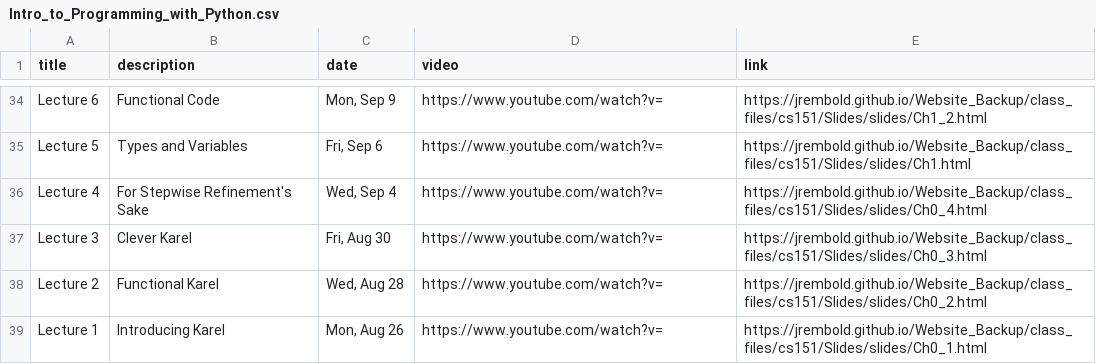
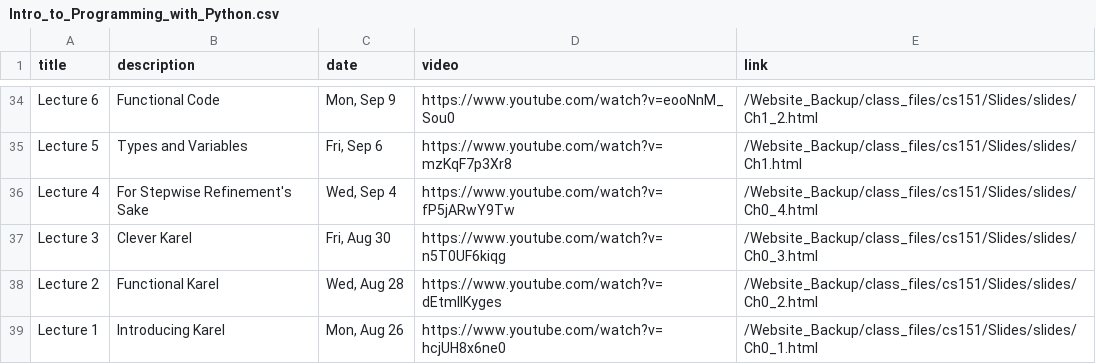
Before and after one commit to AI-Enthusiast/Single_Scrapers, a CSV file: scrape_jed/classes/Intro_to_Programming_with_Python/Intro_to_Programming_with_Python.csv, drawn as a sheet; only a part is shown, gaps mark what is left out; the diff covers the shown part only; the diff names each change by its address in the sheet, - before the commit and + after, or states it on an @@ line.

```diff
--- a/scrape_jed/classes/Intro_to_Programming_with_Python/Intro_to_Programming_with_Python.csv
+++ b/scrape_jed/classes/Intro_to_Programming_with_Python/Intro_to_Programming_with_Python.csv
-D34 (video): https://www.youtube.com/watch?v=
+D34 (video): https://www.youtube.com/watch?v=eooNnM_Sou0
-E34 (link): https://jrembold.github.io/Website_Backup/class_files/cs151/Slides/slides/Ch1_2.html
+E34 (link): /Website_Backup/class_files/cs151/Slides/slides/Ch1_2.html
-D35 (video): https://www.youtube.com/watch?v=
+D35 (video): https://www.youtube.com/watch?v=mzKqF7p3Xr8
-E35 (link): https://jrembold.github.io/Website_Backup/class_files/cs151/Slides/slides/Ch1.html
+E35 (link): /Website_Backup/class_files/cs151/Slides/slides/Ch1.html
-D36 (video): https://www.youtube.com/watch?v=
+D36 (video): https://www.youtube.com/watch?v=fP5jARwY9Tw
-E36 (link): https://jrembold.github.io/Website_Backup/class_files/cs151/Slides/slides/Ch0_4.html
+E36 (link): /Website_Backup/class_files/cs151/Slides/slides/Ch0_4.html
-D37 (video): https://www.youtube.com/watch?v=
+D37 (video): https://www.youtube.com/watch?v=n5T0UF6kiqg
-E37 (link): https://jrembold.github.io/Website_Backup/class_files/cs151/Slides/slides/Ch0_3.html
+E37 (link): /Website_Backup/class_files/cs151/Slides/slides/Ch0_3.html
-D38 (video): https://www.youtube.com/watch?v=
+D38 (video): https://www.youtube.com/watch?v=dEtmIIKyges
-E38 (link): https://jrembold.github.io/Website_Backup/class_files/cs151/Slides/slides/Ch0_2.html
+E38 (link): /Website_Backup/class_files/cs151/Slides/slides/Ch0_2.html
-D39 (video): https://www.youtube.com/watch?v=
+D39 (video): https://www.youtube.com/watch?v=hcjUH8x6ne0
-E39 (link): https://jrembold.github.io/Website_Backup/class_files/cs151/Slides/slides/Ch0_1.html
+E39 (link): /Website_Backup/class_files/cs151/Slides/slides/Ch0_1.html
```
Also changed, not shown: 63 edited cells elsewhere in this file.
